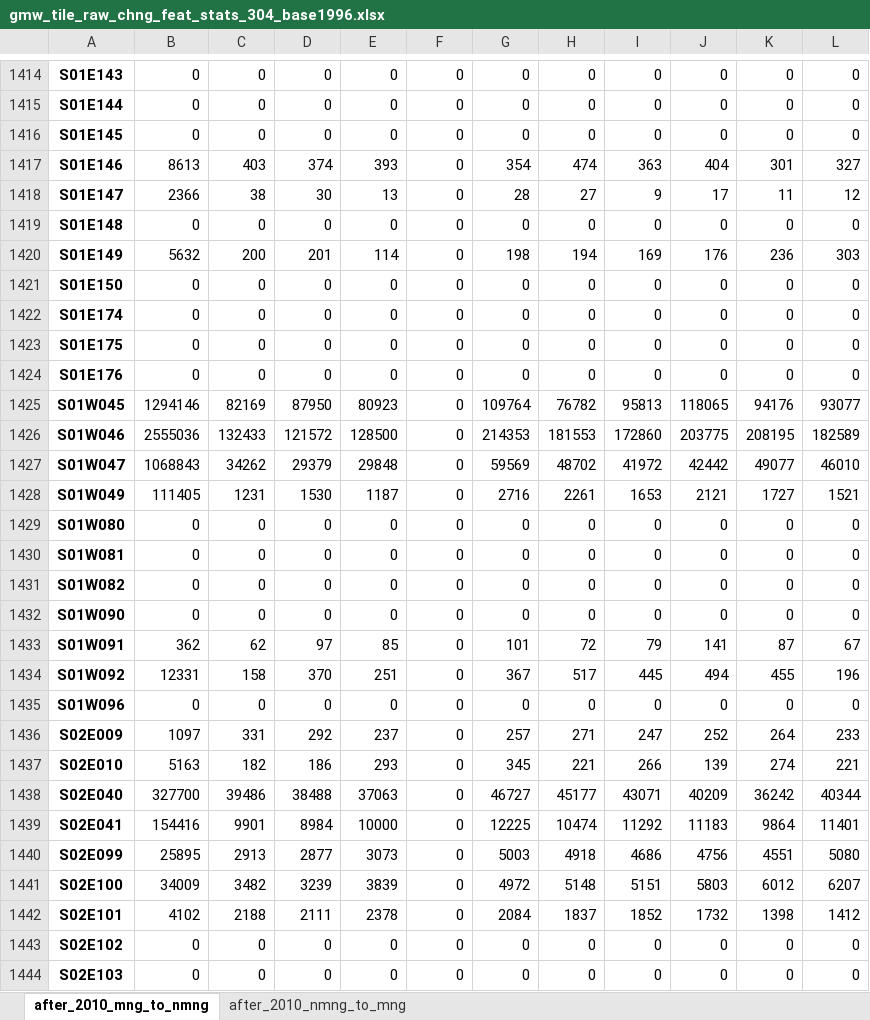
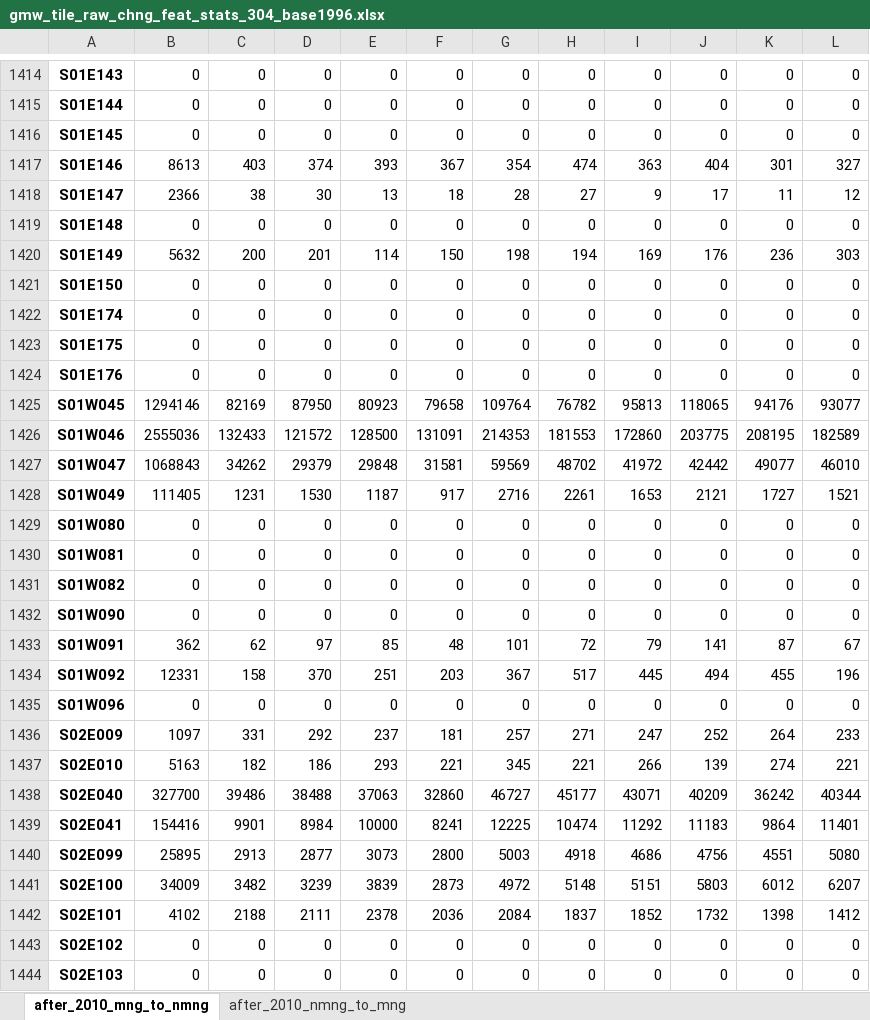
Before and after one commit to globalmangrovewatch/gmw_jaxa_sar_change_analysis, an Excel workbook: 06_find_changes/03_all_change_years/03b_calc_raw_change_stats/gmw_tile_raw_chng_feat_stats_304_base1996.xlsx, sheet after_2010_mng_to_nmng, drawn as a sheet; only a part is shown, gaps mark what is left out; values as stored, in another font and other column widths than the file's, no borders; the diff covers the shown part only; the diff names each change by its address in the sheet, - before the commit and + after, or states it on an @@ line.

Commit message:
Updated 1996 stats.

```diff
--- a/06_find_changes/03_all_change_years/03b_calc_raw_change_stats/gmw_tile_raw_chng_feat_stats_304_base1996.xlsx (sheet after_2010_mng_to_nmng)
+++ b/06_find_changes/03_all_change_years/03b_calc_raw_change_stats/gmw_tile_raw_chng_feat_stats_304_base1996.xlsx (sheet after_2010_mng_to_nmng)
-F1417: 0
+F1417: 367
-F1418: 0
+F1418: 18
-F1420: 0
+F1420: 150
-F1425: 0
+F1425: 79658
-F1426: 0
+F1426: 131091
-F1427: 0
+F1427: 31581
-F1428: 0
+F1428: 917
-F1433: 0
+F1433: 48
-F1434: 0
+F1434: 203
-F1436: 0
+F1436: 181
-F1437: 0
+F1437: 221
-F1438: 0
+F1438: 32860
-F1439: 0
+F1439: 8241
-F1440: 0
+F1440: 2800
-F1441: 0
+F1441: 2873
-F1442: 0
+F1442: 2036
```
Also changed, not shown: 1420 edited cells elsewhere in this sheet, sheet after_2010_nmng_to_mng, 2 other files.
